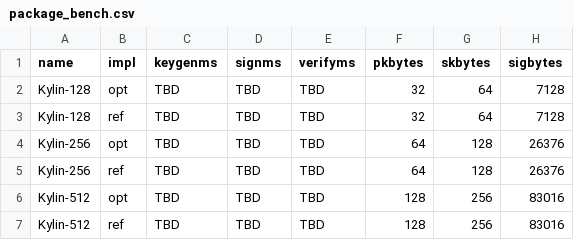
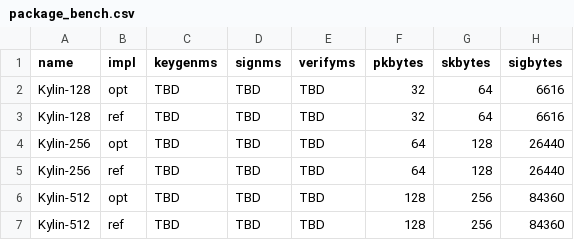
Before and after one commit to kzoacn/Kylin, a CSV file: paper/data/package_bench.csv, drawn as a sheet.

```diff
--- a/paper/data/package_bench.csv
+++ b/paper/data/package_bench.csv
@@ -1,7 +1,7 @@
 name,impl,keygenms,signms,verifyms,pkbytes,skbytes,sigbytes
-Kylin-128,opt,TBD,TBD,TBD,32,64,7128
-Kylin-128,ref,TBD,TBD,TBD,32,64,7128
-Kylin-256,opt,TBD,TBD,TBD,64,128,26376
-Kylin-256,ref,TBD,TBD,TBD,64,128,26376
-Kylin-512,opt,TBD,TBD,TBD,128,256,83016
-Kylin-512,ref,TBD,TBD,TBD,128,256,83016
+Kylin-128,opt,TBD,TBD,TBD,32,64,6616
+Kylin-128,ref,TBD,TBD,TBD,32,64,6616
+Kylin-256,opt,TBD,TBD,TBD,64,128,26440
+Kylin-256,ref,TBD,TBD,TBD,64,128,26440
+Kylin-512,opt,TBD,TBD,TBD,128,256,84360
+Kylin-512,ref,TBD,TBD,TBD,128,256,84360
```
Also changed, not shown: paper/data/kylin_hashcall_metrics.csv, paper/data/para_kylin_final_6profiles.csv, 34 other files.
